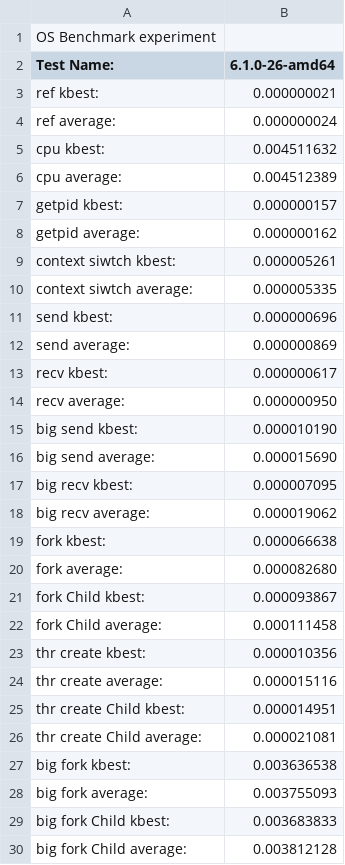
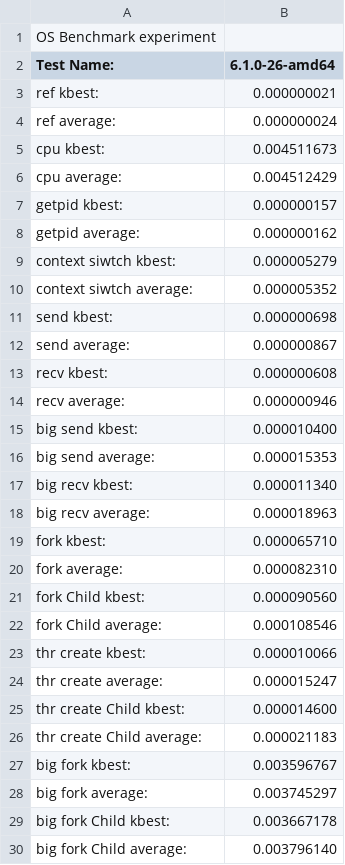
Before and after one commit to Psml03/LEBench-Results, a CSV file: LEBenchoutput.6.1.0-26-amd64.csv, drawn as a sheet; only a part is shown; the diff covers the shown part only.

Commit message:
Run 3 Secure Kernel

```diff
--- a/LEBenchoutput.6.1.0-26-amd64.csv
+++ b/LEBenchoutput.6.1.0-26-amd64.csv
@@ -4,27 +4,27 @@ Test Name:,6.1.0-26-amd64,
        ref        average:,0.000000024,
-       cpu          kbest:,0.004511632,
-       cpu        average:,0.004512389,
+       cpu          kbest:,0.004511673,
+       cpu        average:,0.004512429,
     getpid          kbest:,0.000000157,
     getpid        average:,0.000000162,
-context siwtch          kbest:,0.000005261,
-context siwtch        average:,0.000005335,
-      send          kbest:,0.000000696,
-      send        average:,0.000000869,
-      recv          kbest:,0.000000617,
-      recv        average:,0.000000950,
-  big send          kbest:,0.000010190,
-  big send        average:,0.000015690,
-  big recv          kbest:,0.000007095,
-  big recv        average:,0.000019062,
-      fork          kbest:,0.000066638,
-      fork       average:,0.000082680,
-      fork    Child kbest:,0.000093867,
-      fork Child average:,0.000111458,
-thr create          kbest:,0.000010356,
-thr create       average:,0.000015116,
-thr create    Child kbest:,0.000014951,
-thr create Child average:,0.000021081,
-  big fork          kbest:,0.003636538,
-  big fork       average:,0.003755093,
-  big fork    Child kbest:,0.003683833,
-  big fork Child average:,0.003812128,
+context siwtch          kbest:,0.000005279,
+context siwtch        average:,0.000005352,
+      send          kbest:,0.000000698,
+      send        average:,0.000000867,
+      recv          kbest:,0.000000608,
+      recv        average:,0.000000946,
+  big send          kbest:,0.000010400,
+  big send        average:,0.000015353,
+  big recv          kbest:,0.000011340,
+  big recv        average:,0.000018963,
+      fork          kbest:,0.000065710,
+      fork       average:,0.000082310,
+      fork    Child kbest:,0.000090560,
+      fork Child average:,0.000108546,
+thr create          kbest:,0.000010066,
+thr create       average:,0.000015247,
+thr create    Child kbest:,0.000014600,
+thr create Child average:,0.000021183,
+  big fork          kbest:,0.003596767,
+  big fork       average:,0.003745297,
+  big fork    Child kbest:,0.003667178,
+  big fork Child average:,0.003796140,
```
Also changed, not shown: 55 edited cells elsewhere in this file.
